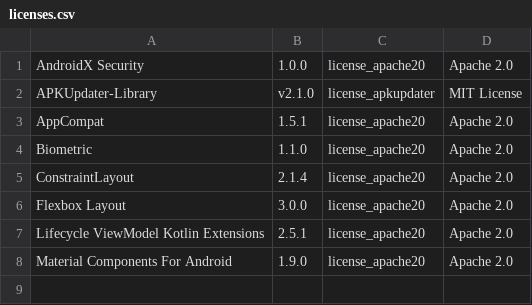
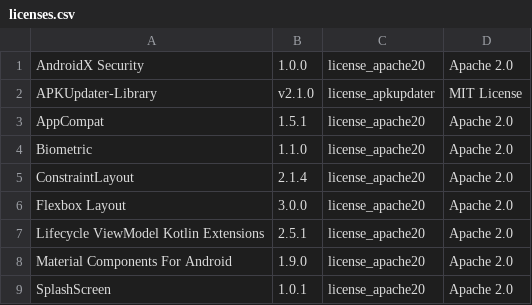
Before and after one commit to Christian-2003/password-vault, a CSV file: app/src/main/res/raw/licenses.csv, drawn as a sheet; the diff names each change by its address in the sheet, - before the commit and + after, or states it on an @@ line.

Commit message:
Added experimental animated splash screen with branding drawable

```diff
--- a/app/src/main/res/raw/licenses.csv
+++ b/app/src/main/res/raw/licenses.csv
+row 9: SplashScreen | 1.0.1 | license_apache20 | Apache 2.0
```
Also changed, not shown: 8 other files.
